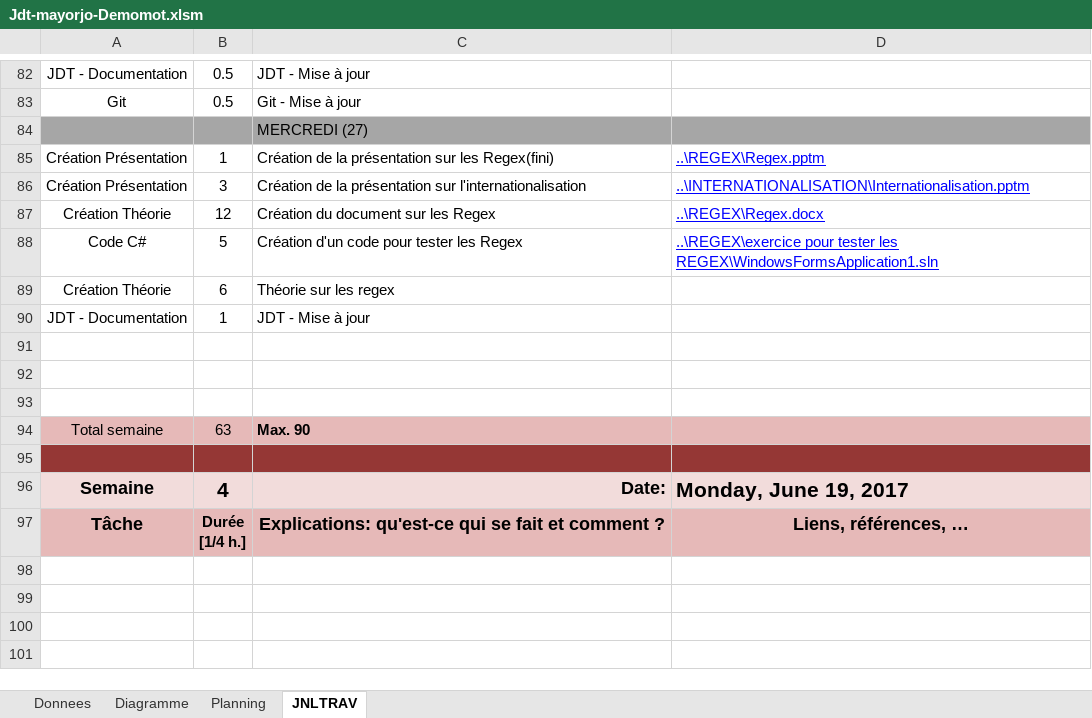
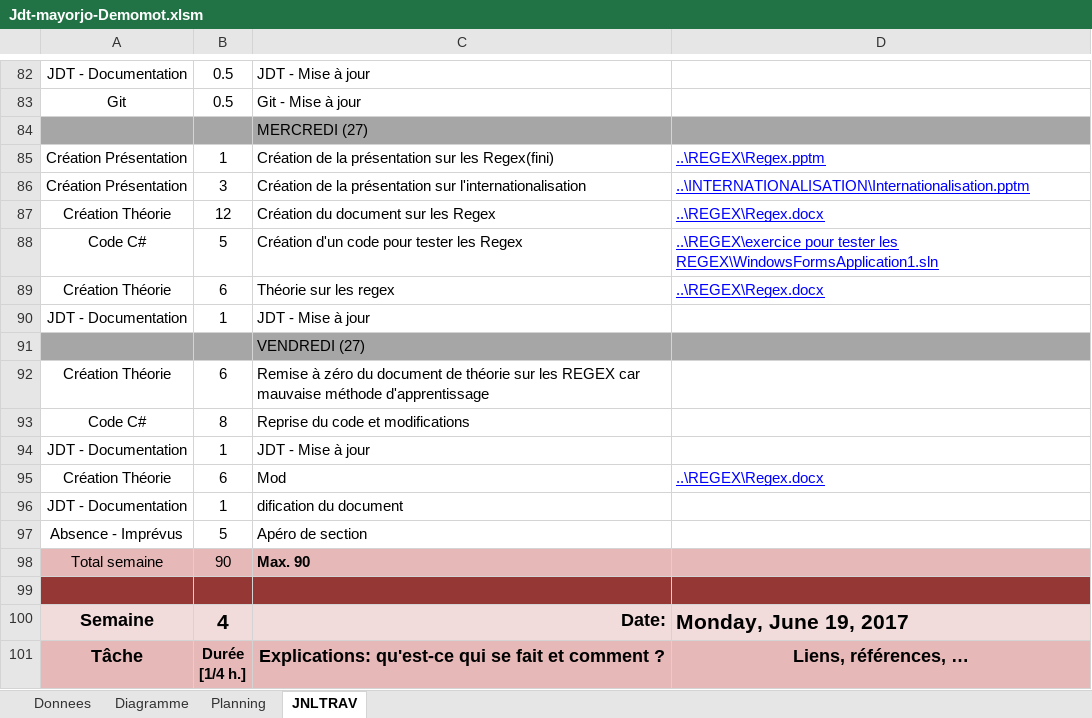
Before and after one commit to mayorjo/Demomot, an Excel workbook: JDT/Jdt-mayorjo-Demomot.xlsm, sheet JNLTRAV, drawn as a sheet; only a part is shown, gaps mark what is left out; the shorter side is filled out with more unchanged rows; values as stored, in another font and other column widths than the file's, no borders; charts and pictures not drawn; addresses are those after the commit; the diff names each change by its address in the sheet, - before the commit and + after, or states it on an @@ line.

```diff
--- a/JDT/Jdt-mayorjo-Demomot.xlsm (sheet JNLTRAV)
+++ b/JDT/Jdt-mayorjo-Demomot.xlsm (sheet JNLTRAV)
-D89: (empty)
+D89: ..\REGEX\Regex.docx
-A91:D91 fill: none
+A91:D91 fill: #A6A6A6
-C91: (empty)
+C91: VENDREDI (27)
-row 92: (empty)
+row 92: Création Théorie | 6 | Remise à zéro du document de théorie sur les REGEX car mauvaise méthode d'apprentissage
-row 93: (empty)
+row 93: Code C# | 8 | Reprise du code et modifications
+row 94: JDT - Documentation | 1 | JDT - Mise à jour
+row 95: Création Théorie | 6 | Mod | ..\REGEX\Regex.docx
+row 96: JDT - Documentation | 1 | dification du document
+row 97: Absence - Imprévus | 5 | Apéro de section
-B98: 63
+B98: 90
```
Also changed, not shown: charts or pictures, 3 other files.
